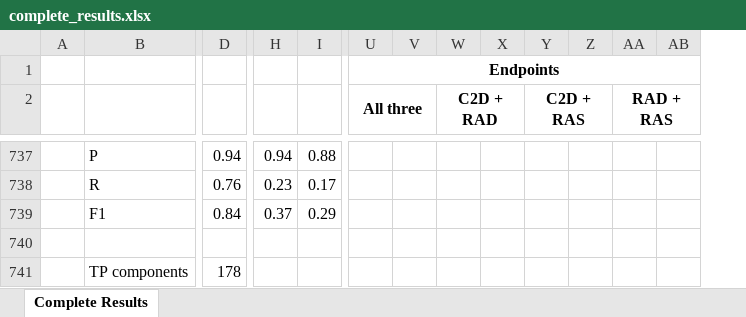
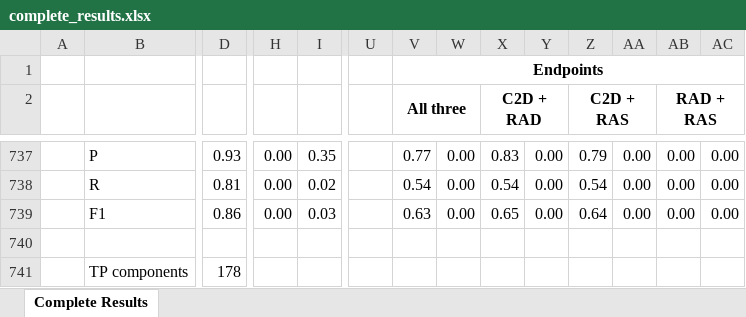
Before and after one commit to M3SOulu/EMSE2025SAR-Replication, an Excel workbook: merged_results/complete_results.xlsx, sheet Complete Results, drawn as a sheet; only a part is shown, gaps mark what is left out; values as stored, in another font and other column widths than the file's, no borders; conditional formats not drawn; addresses are those after the commit; the diff covers the shown part only; the diff names each change by its address in the sheet, - before the commit and + after, or states it on an @@ line.

```diff
--- a/merged_results/complete_results.xlsx (sheet Complete Results)
+++ b/merged_results/complete_results.xlsx (sheet Complete Results)
+column U, empty
-D737: 0.94
+D737: 0.93
-H737: 0.94
+H737: 0.00
-I737: 0.88
+I737: 0.35
-V737 (All three): (empty)
+V737 (All three): 0.77
-W737:W739: (empty)
+W737:W739: 0.00
-X737 (C2D + RAD): (empty)
+X737 (C2D + RAD): 0.83
-Y737:Y739: (empty)
+Y737:Y739: 0.00
-Z737 (C2D + RAS): (empty)
+Z737 (C2D + RAS): 0.79
-AA737:AA739: (empty)
+AA737:AA739: 0.00
-AB737:AB739 (RAD + RAS): (empty)
+AB737:AB739 (RAD + RAS): 0.00
-AC737:AC739: (empty)
+AC737:AC739: 0.00
-D738: 0.76
+D738: 0.81
-H738: 0.23
+H738: 0.00
-I738: 0.17
+I738: 0.02
-V738 (All three): (empty)
+V738 (All three): 0.54
-X738 (C2D + RAD): (empty)
+X738 (C2D + RAD): 0.54
-Z738 (C2D + RAS): (empty)
+Z738 (C2D + RAS): 0.54
-D739: 0.84
+D739: 0.86
-H739: 0.37
+H739: 0.00
-I739: 0.29
+I739: 0.03
-V739 (All three): (empty)
+V739 (All three): 0.63
-X739 (C2D + RAD): (empty)
+X739 (C2D + RAD): 0.65
-Z739 (C2D + RAS): (empty)
+Z739 (C2D + RAS): 0.64
```
Also changed, not shown: 30 edited cells elsewhere in this sheet, formulas that keep their value.
